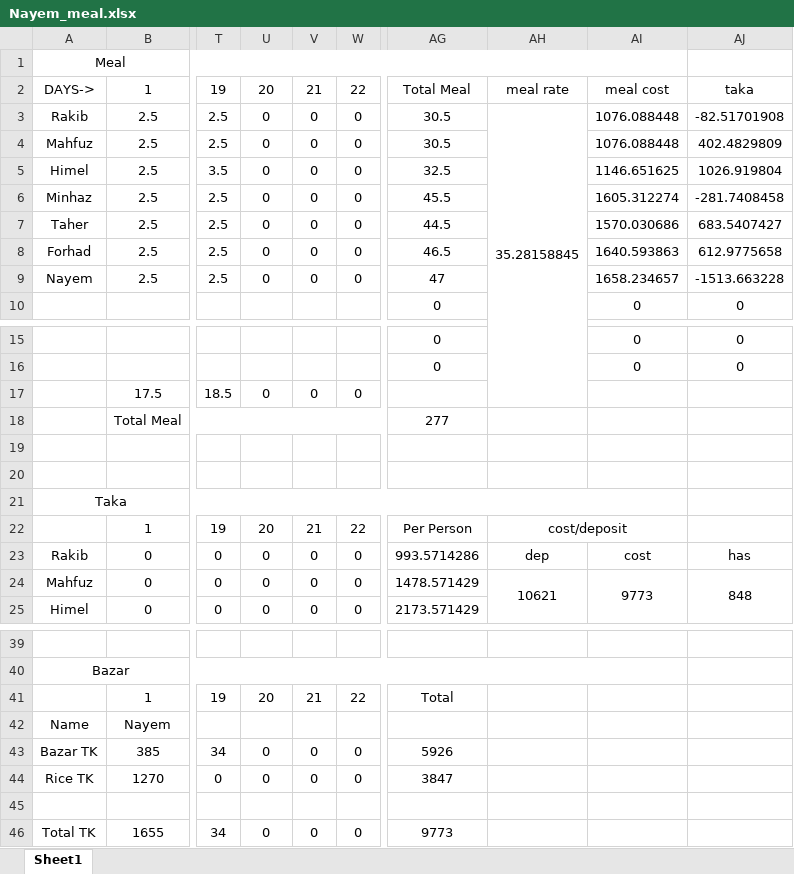
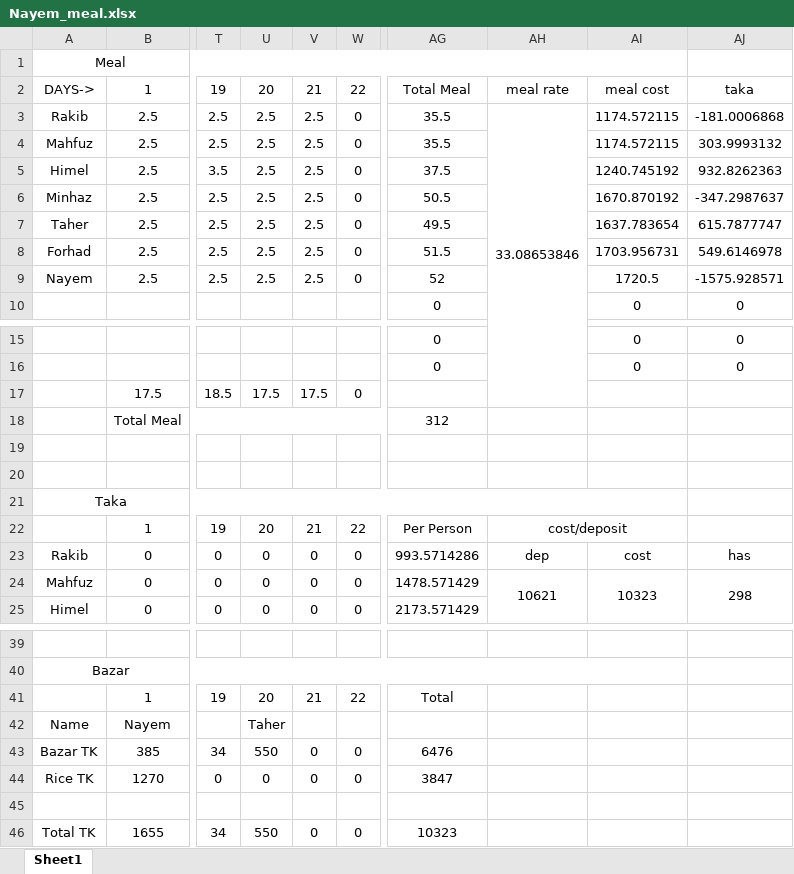
Before and after one commit to Nayem73/git_misc, an Excel workbook: Nayem_meal.xlsx, sheet Sheet1, drawn as a sheet; only a part is shown, gaps mark what is left out; values as stored, in another font and other column widths than the file's, no borders; the diff names each change by its address in the sheet, - before the commit and + after, or states it on an @@ line.

Commit message:
Taher bazar -550

```diff
--- a/Nayem_meal.xlsx (sheet Sheet1)
+++ b/Nayem_meal.xlsx (sheet Sheet1)
-U3:U9: 0
+U3:U9: 2.5
-V3:V9: 0
+V3:V9: 2.5
-AG3:AG4: 30.5
+AG3:AG4: 35.5
-AH3: 35.28158845
+AH3: 33.08653846
-AI3:AI4: 1076.088448
+AI3:AI4: 1174.572115
-AJ3: -82.51701908
+AJ3: -181.0006868
-AJ4: 402.4829809
+AJ4: 303.9993132
-AG5: 32.5
+AG5: 37.5
-AI5: 1146.651625
+AI5: 1240.745192
-AJ5: 1026.919804
+AJ5: 932.8262363
-AG6: 45.5
+AG6: 50.5
-AI6: 1605.312274
+AI6: 1670.870192
-AJ6: -281.7408458
+AJ6: -347.2987637
-AG7: 44.5
+AG7: 49.5
-AI7: 1570.030686
+AI7: 1637.783654
-AJ7: 683.5407427
+AJ7: 615.7877747
-AG8: 46.5
+AG8: 51.5
-AI8: 1640.593863
+AI8: 1703.956731
-AJ8: 612.9775658
+AJ8: 549.6146978
-AG9: 47
+AG9: 52
-AI9: 1658.234657
+AI9: 1720.5
-AJ9: -1513.663228
+AJ9: -1575.928571
-U17: 0
+U17: 17.5
-V17: 0
+V17: 17.5
-AG18: 277
+AG18: 312
-AI24: 9773
+AI24: 10323
-AJ24: 848
+AJ24: 298
-U42: (empty)
+U42: Taher
-U43: 0
+U43: 550
-AG43: 5926
+AG43: 6476
-U46: 0
+U46: 550
-AG46: 9773
+AG46: 10323
```
